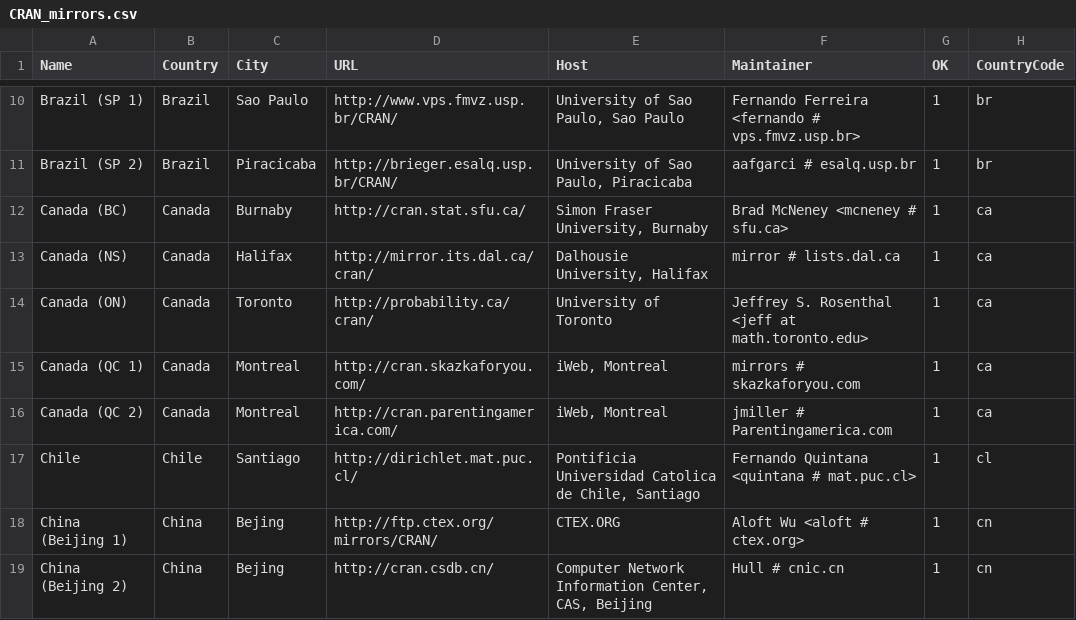
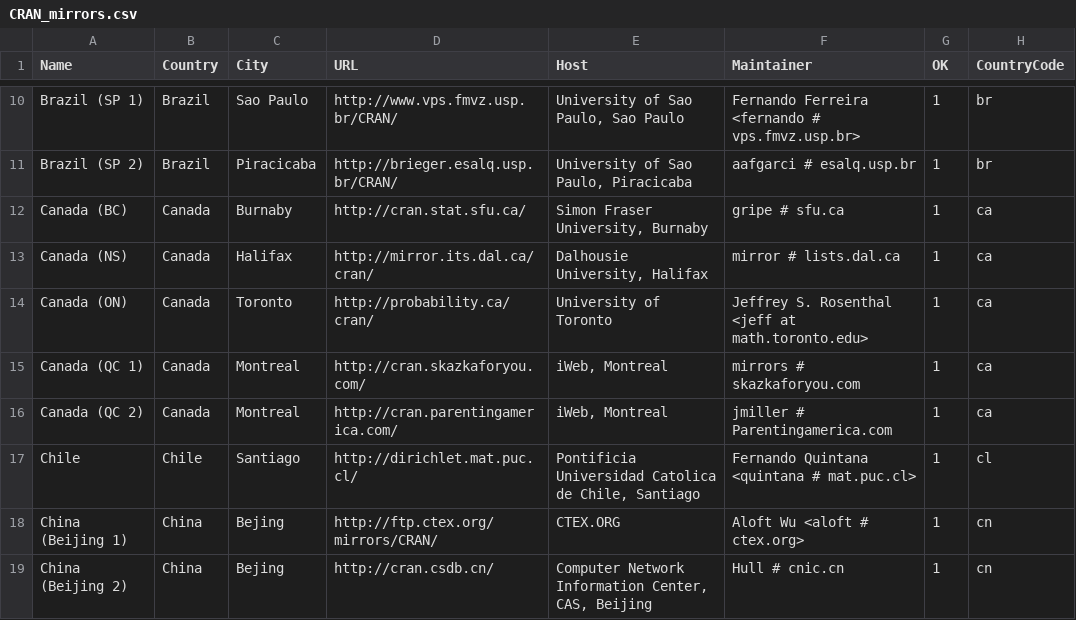
Before and after one commit to t-kalinowski/r-svn-formatted, a CSV file: doc/CRAN_mirrors.csv, drawn as a sheet; only a part is shown, gaps mark what is left out; the diff names each change by its address in the sheet, - before the commit and + after, or states it on an @@ line.

Commit message:
SFU contact update
git-svn-id: https://svn.r-project.org/R/trunk@56319 00db46b3-68df-0310-9c12-caf00c1e9a41

```diff
--- a/doc/CRAN_mirrors.csv
+++ b/doc/CRAN_mirrors.csv
-F12 (Maintainer): Brad McNeney <mcneney # sfu.ca>
+F12 (Maintainer): gripe # sfu.ca
```
